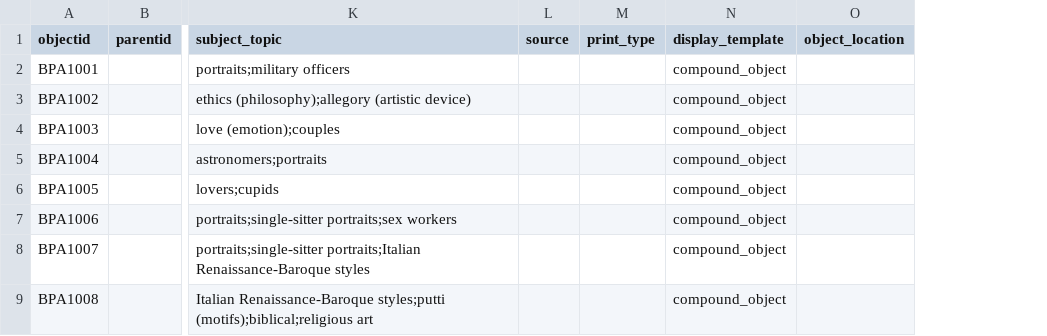
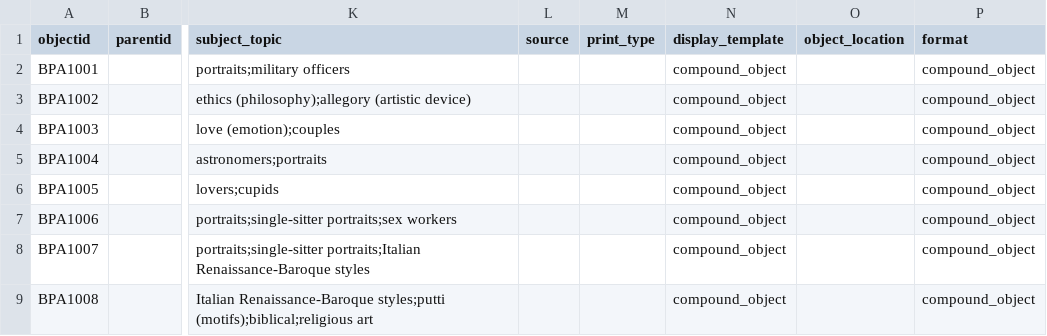
Before and after one commit to info663-sp25/team1, a CSV file: _data/team1_metadata.csv, drawn as a sheet; only a part is shown, gaps mark what is left out; the diff names each change by its address in the sheet, - before the commit and + after, or states it on an @@ line.

Commit message:
Add files via upload

```diff
--- a/_data/team1_metadata.csv
+++ b/_data/team1_metadata.csv
+column P (format), rows 2-9: all compound_object
```
